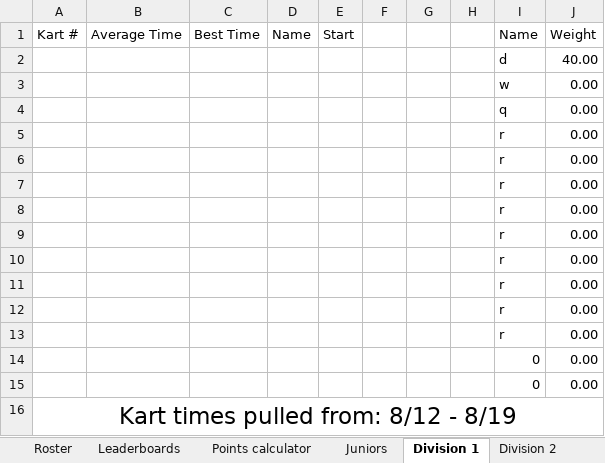
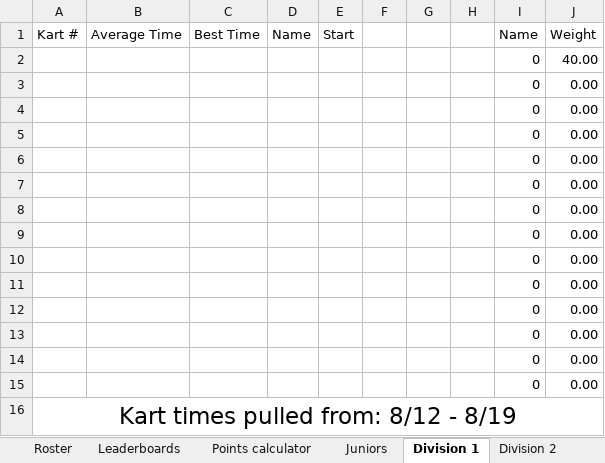
Before and after one commit to SeanStaley21/League-Points-calculator, an Excel workbook: league template.xlsx, sheet Division 1, drawn as a sheet; values as stored, in another font and other column widths than the file's, no borders; table styles not drawn; the diff names each change by its address in the sheet, - before the commit and + after, or states it on an @@ line.

```diff
--- a/league template.xlsx (sheet Division 1)
+++ b/league template.xlsx (sheet Division 1)
-I2 (Name): d
+I2 (Name): 0
-I3 (Name): w
+I3 (Name): 0
-I4 (Name): q
+I4 (Name): 0
-I5:I13 (Name): r
+I5:I13 (Name): 0
```
Also changed, not shown: sheet Roster, sheet Leaderboards, sheet Points calculator, sheet Division 2, sheet Juniors, sheet Division 3.
